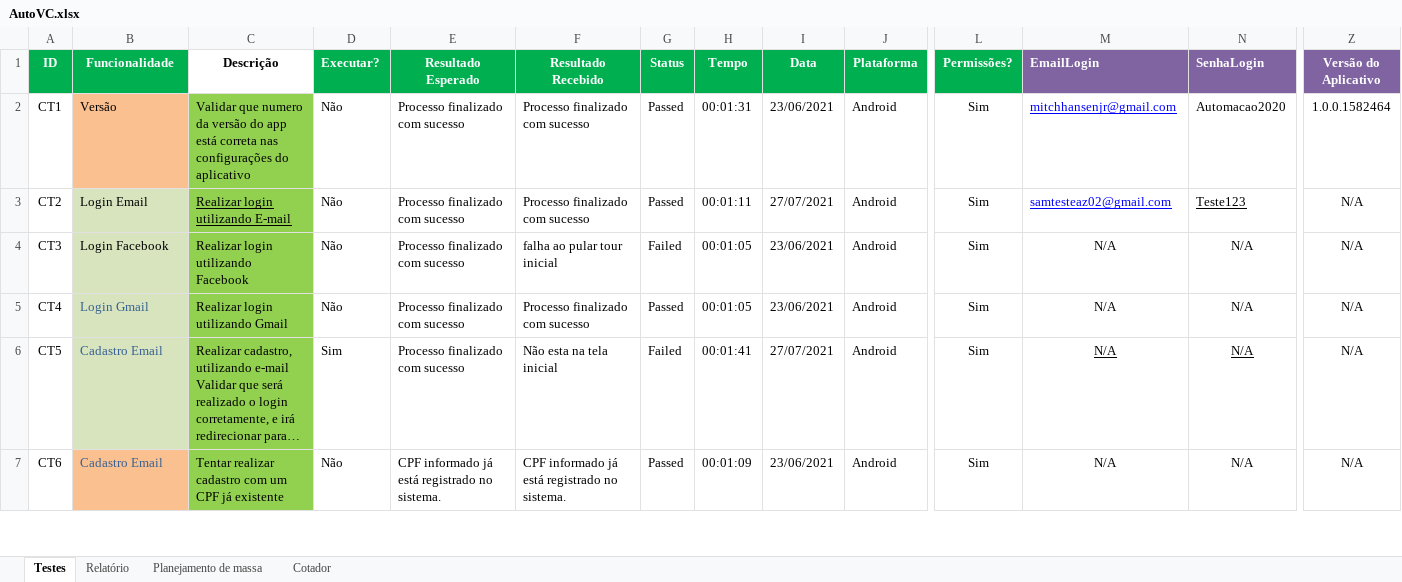
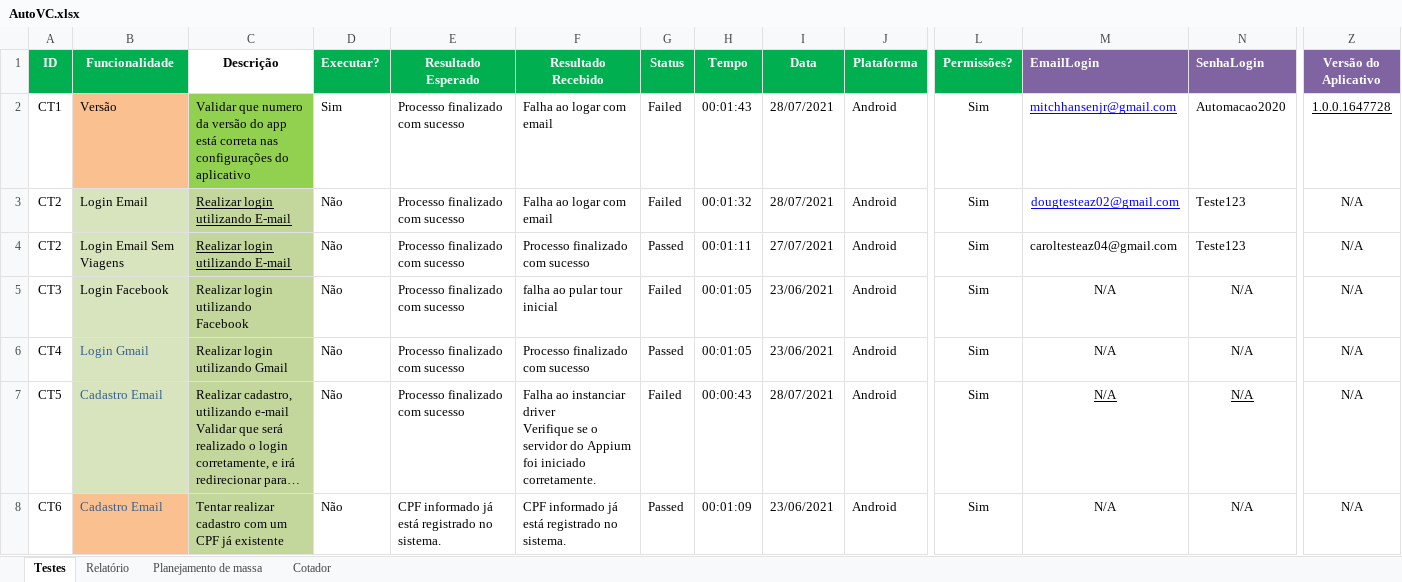
Before and after one commit to EverisAutomacao/Auto.vc, an Excel workbook: data/backup/AutoVC.xlsx, sheet Testes, drawn as a sheet; only a part is shown, gaps mark what is left out; long unchanged cells end in …; values as stored, in another font and other column widths than the file's, no borders; conditional formats not drawn; addresses are those after the commit; rows hold the shown columns only; ↵ is a line break in a cell; the diff covers the shown part only; the diff names each change by its address in the sheet, - before the commit and + after, or states it on an @@ line.

```diff
--- a/data/backup/AutoVC.xlsx (sheet Testes)
+++ b/data/backup/AutoVC.xlsx (sheet Testes)
-D2 (Executar?): Não
+D2 (Executar?): Sim
-F2 (Resultado Recebido): Processo finalizado com sucesso
+F2 (Resultado Recebido): Falha ao logar com email
-G2 (Status): Passed
+G2 (Status): Failed
-H2 (Tempo): 00:01:31
+H2 (Tempo): 00:01:43
-I2 (Data): 23/06/2021
+I2 (Data): 28/07/2021
-Z2 (Versão do Aplicativo): 1.0.0.1582464
+Z2 (Versão do Aplicativo): 1.0.0.1647728
-Z2 underline: off
+Z2 underline: on
+row 3: CT2 | Login Email | Realizar login utilizando E-mail | Não | Processo finalizado com sucesso | Falha ao logar com email | Failed | 00:01:32 | 28/07/2021 | Android | Sim | dougtesteaz02@gmail.com | Teste123 | N/A
-B4 (Funcionalidade): Login Email
+B4 (Funcionalidade): Login Email Sem Viagens
-C4:C8 fill: #92D050
+C4:C8 fill: #C3D69B
-M4 (EmailLogin): samtesteaz02@gmail.com
+M4 (EmailLogin): caroltesteaz04@gmail.com
-M4:N4 underline: on
+M4:N4 underline: off
-M4 text colour: #0000FF
+M4 text colour: black
-D7 (Executar?): Sim
+D7 (Executar?): Não
-F7 (Resultado Recebido): Não esta na tela inicial
+F7 (Resultado Recebido): Falha ao instanciar driver ↵ Verifique se o servidor do Appium foi iniciado corretamente.
-H7 (Tempo): 00:01:41
+H7 (Tempo): 00:00:43
-I7 (Data): 27/07/2021
+I7 (Data): 28/07/2021
```
Also changed, not shown: 5 added rows and cell formats elsewhere in this sheet, sheet Relatório, formulas that keep their value, data/AutoVC.xlsx, 4 other files.
